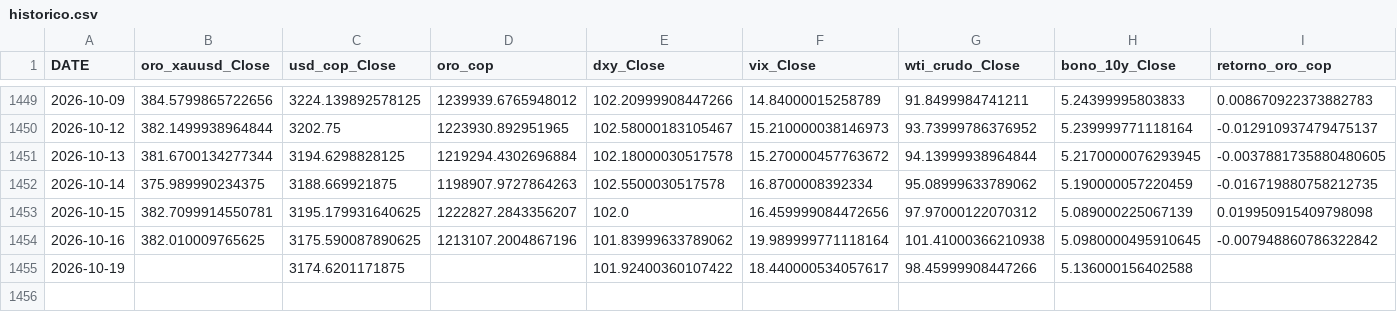
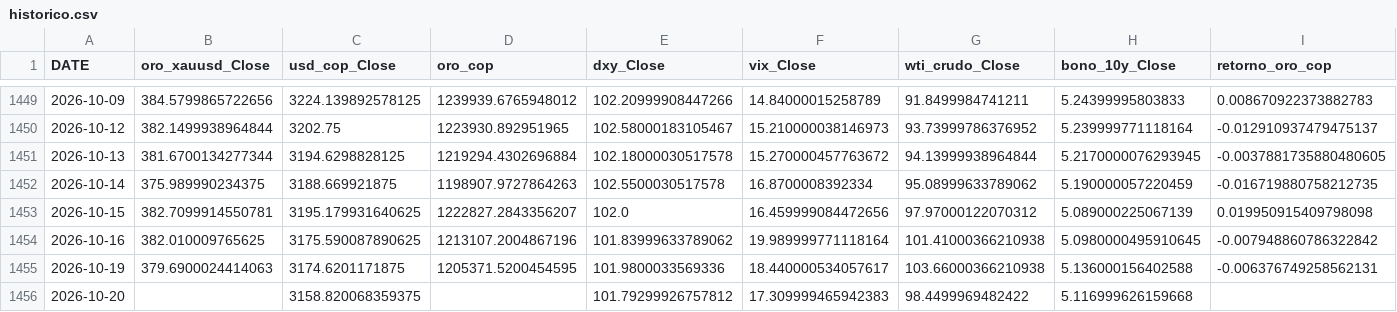
Before and after one commit to michaelsteven1299/proyecto_michael-, a CSV file: dashboard_data/historico.csv, drawn as a sheet; only a part is shown, gaps mark what is left out.

```diff
--- a/dashboard_data/historico.csv
+++ b/dashboard_data/historico.csv
@@ -1454,2 +1454,3 @@ DATE,oro_xauusd_Close,usd_cop_Close,oro_cop,dxy_Close,vix_Close,wti_crudo_Close,
 2026-10-16,382.010009765625,3175.590087890625,1213107.2004867196,101.83999633789062,19.989999771118164,101.41000366210938,5.0980000495910645,-0.007948860786322842
-2026-10-19,,3174.6201171875,,101.92400360107422,18.440000534057617,98.45999908447266,5.136000156402588,
+2026-10-19,379.6900024414063,3174.6201171875,1205371.5200454595,101.9800033569336,18.440000534057617,103.66000366210938,5.136000156402588,-0.006376749258562131
+2026-10-20,,3158.820068359375,,101.79299926757812,17.309999465942383,98.4499969482422,5.116999626159668,
```
Also changed, not shown: dashboard_data/metricas_modelos.csv, dashboard_data/prediccion.csv, 6 other files.
